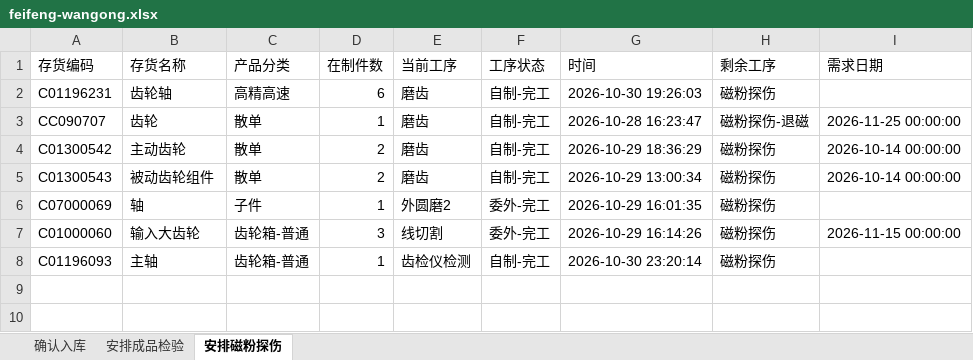
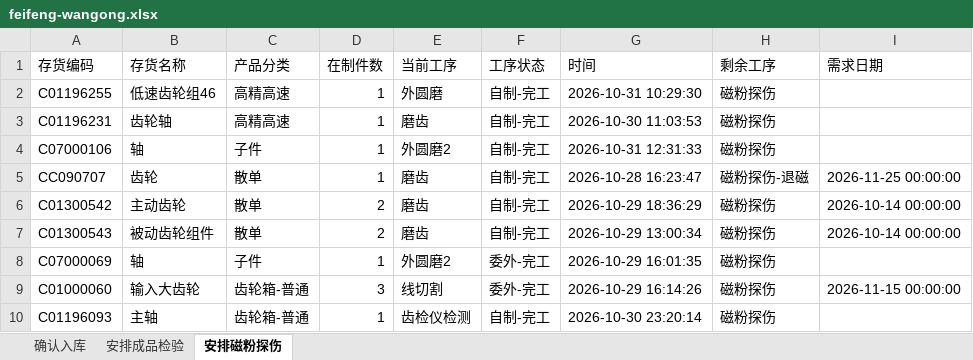
Before and after one commit to ZhanghaoWorkbuddy10/action-board, an Excel workbook: feifeng-wangong.xlsx, sheet 安排磁粉探伤, drawn as a sheet; values as stored, in another font and other column widths than the file's, no borders; addresses are those after the commit; the diff names each change by its address in the sheet, - before the commit and + after, or states it on an @@ line.

```diff
--- a/feifeng-wangong.xlsx (sheet 安排磁粉探伤)
+++ b/feifeng-wangong.xlsx (sheet 安排磁粉探伤)
+row 2: C01196255 | 低速齿轮组46 | 高精高速 | 1 | 外圆磨 | 自制-完工 | 2026-10-31 10:29:30 | 磁粉探伤
-D3 (在制件数): 6
+D3 (在制件数): 1
-G3 (时间): 2026-10-30 19:26:03
+G3 (时间): 2026-10-30 11:03:53
+row 4: C07000106 | 轴 | 子件 | 1 | 外圆磨2 | 自制-完工 | 2026-10-31 12:31:33 | 磁粉探伤
```
Also changed, not shown: sheet 安排成品检验, sheet 确认入库.
